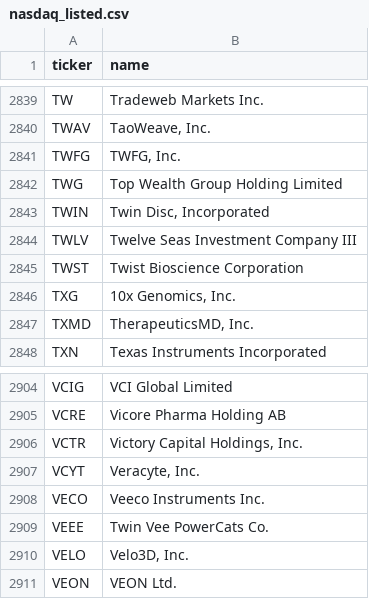
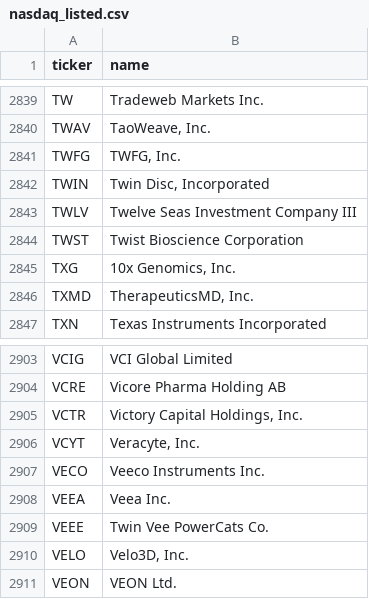
Before and after one commit to iamatownboy/make-own-money, a CSV file: data/universes/nasdaq_listed.csv, drawn as a sheet; only a part is shown, gaps mark what is left out; removed rows and columns are numbered as before the commit, all else as after; the diff names each change by its address in the sheet, - before the commit and + after, or states it on an @@ line.

```diff
--- a/data/universes/nasdaq_listed.csv
+++ b/data/universes/nasdaq_listed.csv
-row 2842: TWG | Top Wealth Group Holding Limited
+row 2908: VEEA | Veea Inc.
```
Also changed, not shown: 4 other files.
